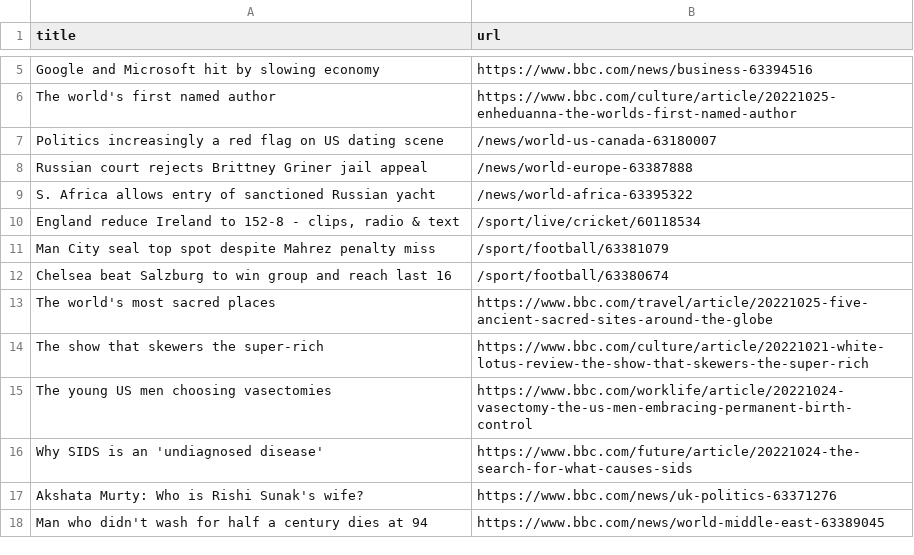
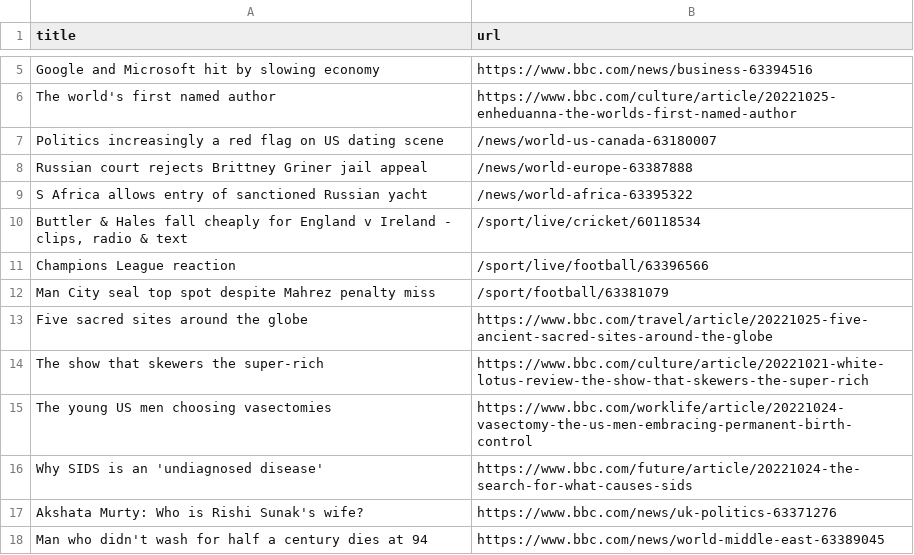
Before and after one commit to stanleydai/automatic-scraper, a CSV file: bbc.csv, drawn as a sheet; only a part is shown, gaps mark what is left out.

```diff
--- a/bbc.csv
+++ b/bbc.csv
@@ -8,7 +8,7 @@ Politics increasingly a red flag on US dating scene,/news/world-us-canada-631800
 Russian court rejects Brittney Griner jail appeal,/news/world-europe-63387888
-S. Africa allows entry of sanctioned Russian yacht,/news/world-africa-63395322
-"England reduce Ireland to 152-8 - clips, radio & text",/sport/live/cricket/60118534
+S Africa allows entry of sanctioned Russian yacht,/news/world-africa-63395322
+"Buttler & Hales fall cheaply for England v Ireland - clips, radio & text",/sport/live/cricket/60118534
+Champions League reaction,/sport/live/football/63396566
 Man City seal top spot despite Mahrez penalty miss,/sport/football/63381079
-Chelsea beat Salzburg to win group and reach last 16,/sport/football/63380674
-The world's most sacred places,https://www.bbc.com/travel/article/20221025-five-ancient-sacred-sites-around-the-globe
+Five sacred sites around the globe,https://www.bbc.com/travel/article/20221025-five-ancient-sacred-sites-around-the-globe
 The show that skewers the super-rich,https://www.bbc.com/culture/article/20221021-white-lotus-review-the-show-that-skewers-the-super-rich
```
